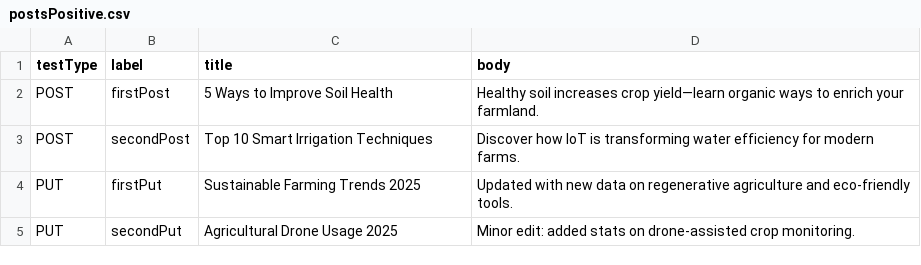
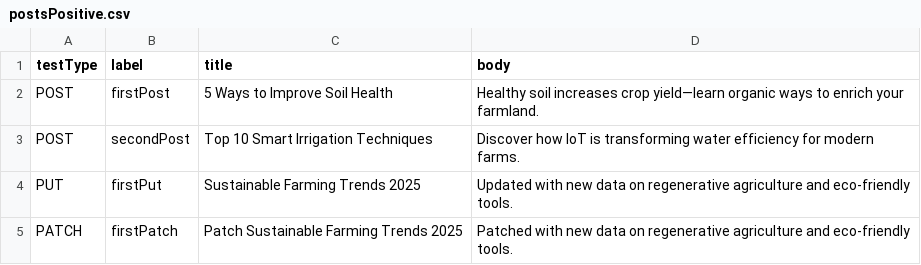
Before and after one commit to saranyanumpy/GoRestRestAssured, a CSV file: target/test-classes/data/postsPositive.csv, drawn as a sheet; removed rows and columns are numbered as before the commit, all else as after; the diff names each change by its address in the sheet, - before the commit and + after, or states it on an @@ line.

Commit message:
✅ Completed all positive, delete flows, and added README for GoRest REST Assured framework

```diff
--- a/target/test-classes/data/postsPositive.csv
+++ b/target/test-classes/data/postsPositive.csv
-row 5: PUT | secondPut | Agricultural Drone Usage 2025 | Minor edit: added stats on drone-assisted crop monitoring.
+row 5: PATCH | firstPatch | Patch Sustainable Farming Trends 2025 | Patched with new data on regenerative agriculture and eco-friendly tools.
```
Also changed, not shown: 26 other files.
